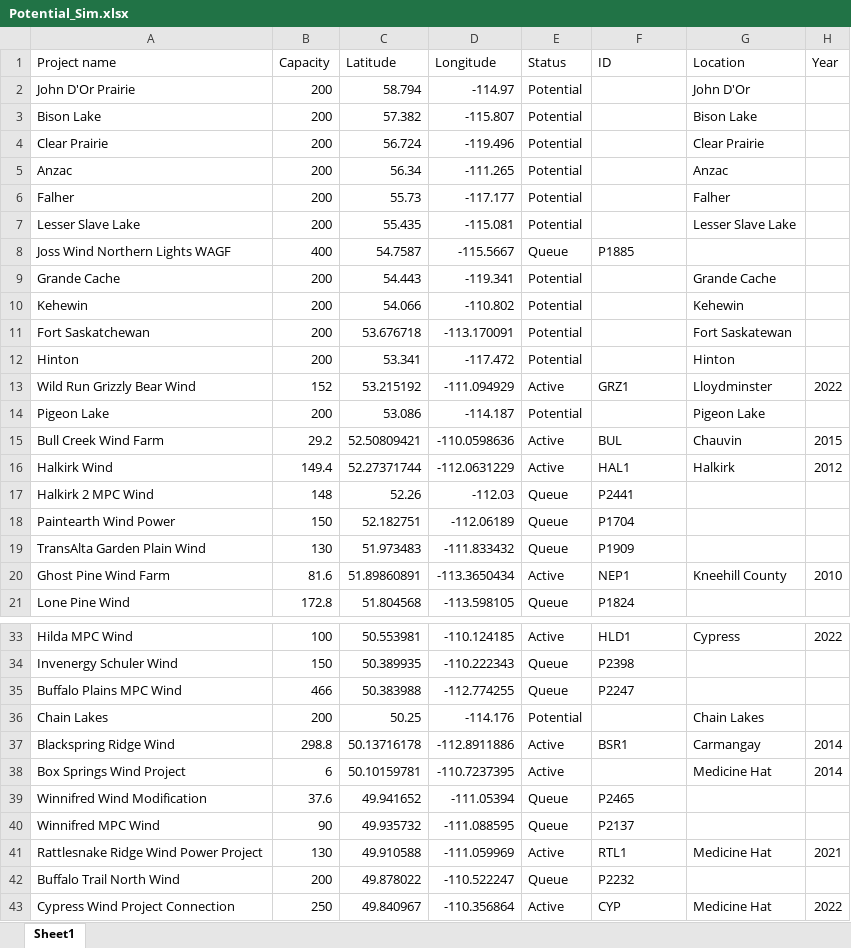
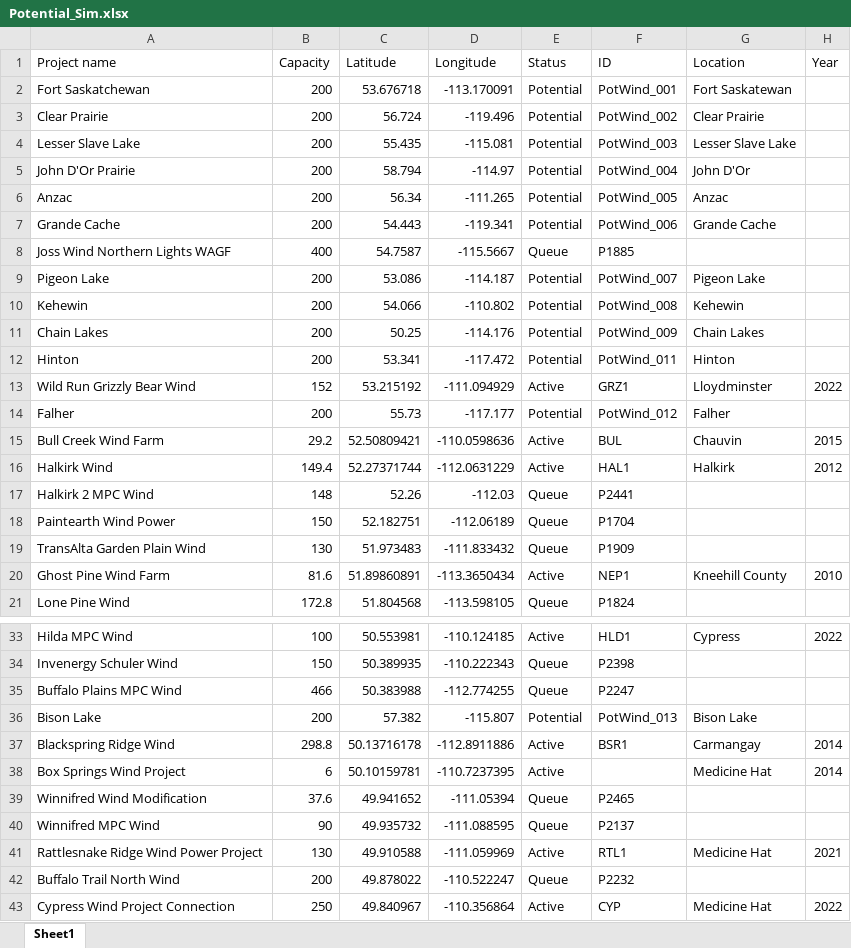
Before and after one commit to tpawlen/WndSolSim, an Excel workbook: Potential_Sim.xlsx, sheet Sheet1, drawn as a sheet; only a part is shown, gaps mark what is left out; values as stored, in another font and other column widths than the file's, no borders; removed rows and columns are numbered as before the commit, all else as after; the diff names each change by its address in the sheet, - before the commit and + after, or states it on an @@ line.

```diff
--- a/Potential_Sim.xlsx (sheet Sheet1)
+++ b/Potential_Sim.xlsx (sheet Sheet1)
-row 2: John D'Or Prairie | 200 | 58.794 | -114.97 | Potential |  | John D'Or
-row 3: Bison Lake | 200 | 57.382 | -115.807 | Potential |  | Bison Lake
+row 2: Fort Saskatchewan | 200 | 53.676718 | -113.170091 | Potential | PotWind_001 | Fort Saskatewan
-F3 (ID): (empty)
+F3 (ID): PotWind_002
-row 5: Anzac | 200 | 56.34 | -111.265 | Potential |  | Anzac
-row 6: Falher | 200 | 55.73 | -117.177 | Potential |  | Falher
-F4 (ID): (empty)
+F4 (ID): PotWind_003
+row 5: John D'Or Prairie | 200 | 58.794 | -114.97 | Potential | PotWind_004 | John D'Or
+row 6: Anzac | 200 | 56.34 | -111.265 | Potential | PotWind_005 | Anzac
+row 7: Grande Cache | 200 | 54.443 | -119.341 | Potential | PotWind_006 | Grande Cache
-row 9: Grande Cache | 200 | 54.443 | -119.341 | Potential |  | Grande Cache
+row 9: Pigeon Lake | 200 | 53.086 | -114.187 | Potential | PotWind_007 | Pigeon Lake
-F10 (ID): (empty)
+F10 (ID): PotWind_008
-row 11: Fort Saskatchewan | 200 | 53.676718 | -113.170091 | Potential |  | Fort Saskatewan
+row 11: Chain Lakes | 200 | 50.25 | -114.176 | Potential | PotWind_009 | Chain Lakes
-F12 (ID): (empty)
+F12 (ID): PotWind_011
-row 14: Pigeon Lake | 200 | 53.086 | -114.187 | Potential |  | Pigeon Lake
+row 14: Falher | 200 | 55.73 | -117.177 | Potential | PotWind_012 | Falher
-row 36: Chain Lakes | 200 | 50.25 | -114.176 | Potential |  | Chain Lakes
+row 36: Bison Lake | 200 | 57.382 | -115.807 | Potential | PotWind_013 | Bison Lake
```
Also changed, not shown: 4 other files.
